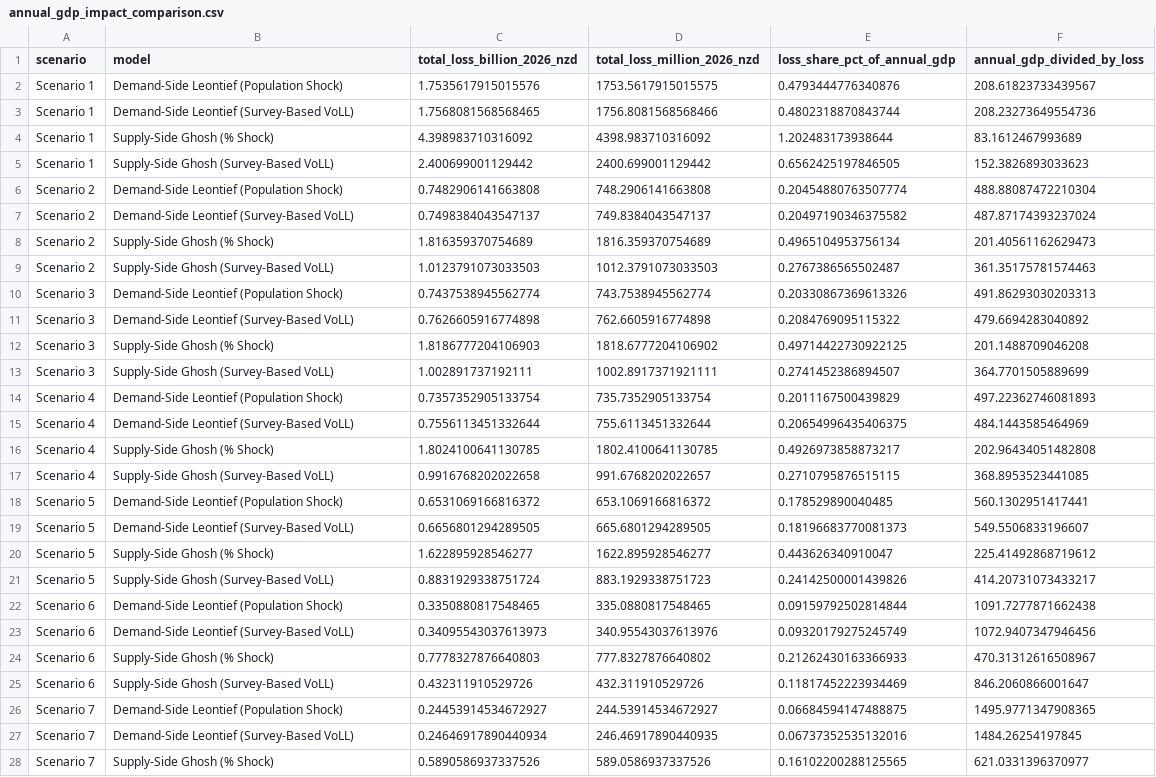
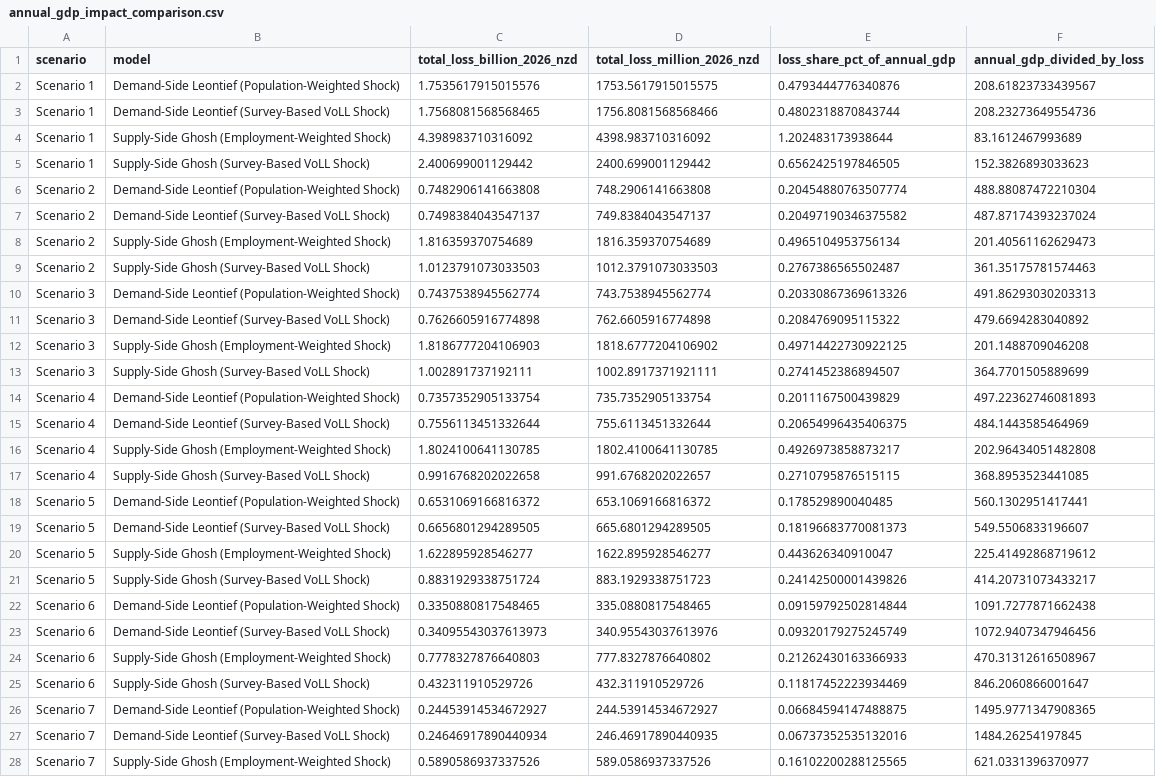
Before and after one commit to edwardoughton/nz-swa, a CSV file: results/annual_gdp_impact_comparison.csv, drawn as a sheet; only a part is shown; the diff covers the shown part only; the diff names each change by its address in the sheet, - before the commit and + after, or states it on an @@ line.

```diff
--- a/results/annual_gdp_impact_comparison.csv
+++ b/results/annual_gdp_impact_comparison.csv
-B2 (model): Demand-Side Leontief (Population Shock)
+B2 (model): Demand-Side Leontief (Population-Weighted Shock)
-B3 (model): Demand-Side Leontief (Survey-Based VoLL)
+B3 (model): Demand-Side Leontief (Survey-Based VoLL Shock)
-B4 (model): Supply-Side Ghosh (% Shock)
+B4 (model): Supply-Side Ghosh (Employment-Weighted Shock)
-B5 (model): Supply-Side Ghosh (Survey-Based VoLL)
+B5 (model): Supply-Side Ghosh (Survey-Based VoLL Shock)
-B6 (model): Demand-Side Leontief (Population Shock)
+B6 (model): Demand-Side Leontief (Population-Weighted Shock)
-B7 (model): Demand-Side Leontief (Survey-Based VoLL)
+B7 (model): Demand-Side Leontief (Survey-Based VoLL Shock)
-B8 (model): Supply-Side Ghosh (% Shock)
+B8 (model): Supply-Side Ghosh (Employment-Weighted Shock)
-B9 (model): Supply-Side Ghosh (Survey-Based VoLL)
+B9 (model): Supply-Side Ghosh (Survey-Based VoLL Shock)
-B10 (model): Demand-Side Leontief (Population Shock)
+B10 (model): Demand-Side Leontief (Population-Weighted Shock)
-B11 (model): Demand-Side Leontief (Survey-Based VoLL)
+B11 (model): Demand-Side Leontief (Survey-Based VoLL Shock)
-B12 (model): Supply-Side Ghosh (% Shock)
+B12 (model): Supply-Side Ghosh (Employment-Weighted Shock)
-B13 (model): Supply-Side Ghosh (Survey-Based VoLL)
+B13 (model): Supply-Side Ghosh (Survey-Based VoLL Shock)
-B14 (model): Demand-Side Leontief (Population Shock)
+B14 (model): Demand-Side Leontief (Population-Weighted Shock)
-B15 (model): Demand-Side Leontief (Survey-Based VoLL)
+B15 (model): Demand-Side Leontief (Survey-Based VoLL Shock)
-B16 (model): Supply-Side Ghosh (% Shock)
+B16 (model): Supply-Side Ghosh (Employment-Weighted Shock)
-B17 (model): Supply-Side Ghosh (Survey-Based VoLL)
+B17 (model): Supply-Side Ghosh (Survey-Based VoLL Shock)
-B18 (model): Demand-Side Leontief (Population Shock)
+B18 (model): Demand-Side Leontief (Population-Weighted Shock)
-B19 (model): Demand-Side Leontief (Survey-Based VoLL)
+B19 (model): Demand-Side Leontief (Survey-Based VoLL Shock)
-B20 (model): Supply-Side Ghosh (% Shock)
+B20 (model): Supply-Side Ghosh (Employment-Weighted Shock)
-B21 (model): Supply-Side Ghosh (Survey-Based VoLL)
+B21 (model): Supply-Side Ghosh (Survey-Based VoLL Shock)
-B22 (model): Demand-Side Leontief (Population Shock)
+B22 (model): Demand-Side Leontief (Population-Weighted Shock)
-B23 (model): Demand-Side Leontief (Survey-Based VoLL)
+B23 (model): Demand-Side Leontief (Survey-Based VoLL Shock)
-B24 (model): Supply-Side Ghosh (% Shock)
+B24 (model): Supply-Side Ghosh (Employment-Weighted Shock)
-B25 (model): Supply-Side Ghosh (Survey-Based VoLL)
+B25 (model): Supply-Side Ghosh (Survey-Based VoLL Shock)
-B26 (model): Demand-Side Leontief (Population Shock)
+B26 (model): Demand-Side Leontief (Population-Weighted Shock)
-B27 (model): Demand-Side Leontief (Survey-Based VoLL)
+B27 (model): Demand-Side Leontief (Survey-Based VoLL Shock)
-B28 (model): Supply-Side Ghosh (% Shock)
+B28 (model): Supply-Side Ghosh (Employment-Weighted Shock)
```
Also changed, not shown: 1 edited cell elsewhere in this file, results/benefit_cost_ratios_scenario3_baseline.csv, results/benefit_cost_ratios_scenario3_baseline_wide.csv, 15 other files.
